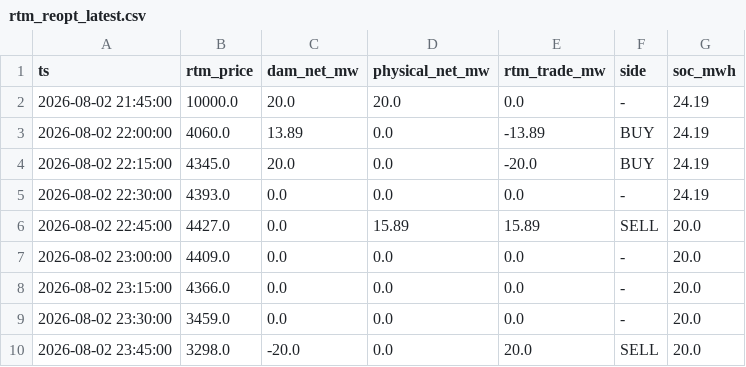
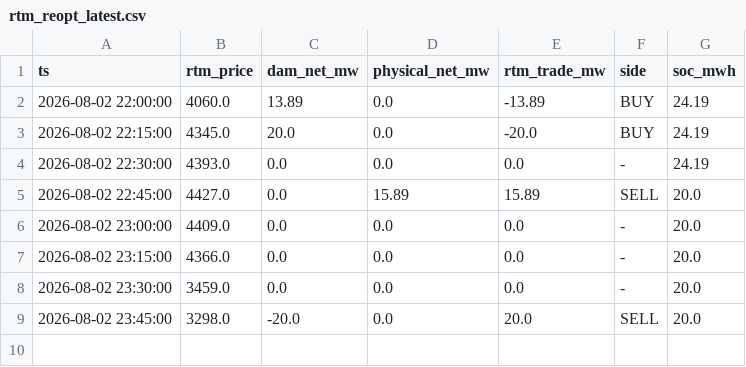
Before and after one commit to Amanthegoat007/FlexTrade, a CSV file: flextrade/output/rtm_reopt_latest.csv, drawn as a sheet; the diff names each change by its address in the sheet, - before the commit and + after, or states it on an @@ line.

```diff
--- a/flextrade/output/rtm_reopt_latest.csv
+++ b/flextrade/output/rtm_reopt_latest.csv
-row 2: 2026-08-02 21:45:00 | 10000.0 | 20.0 | 20.0 | 0.0 | - | 24.19
```
Also changed, not shown: flextrade/output/threeway_latest.csv, 8 other files.
